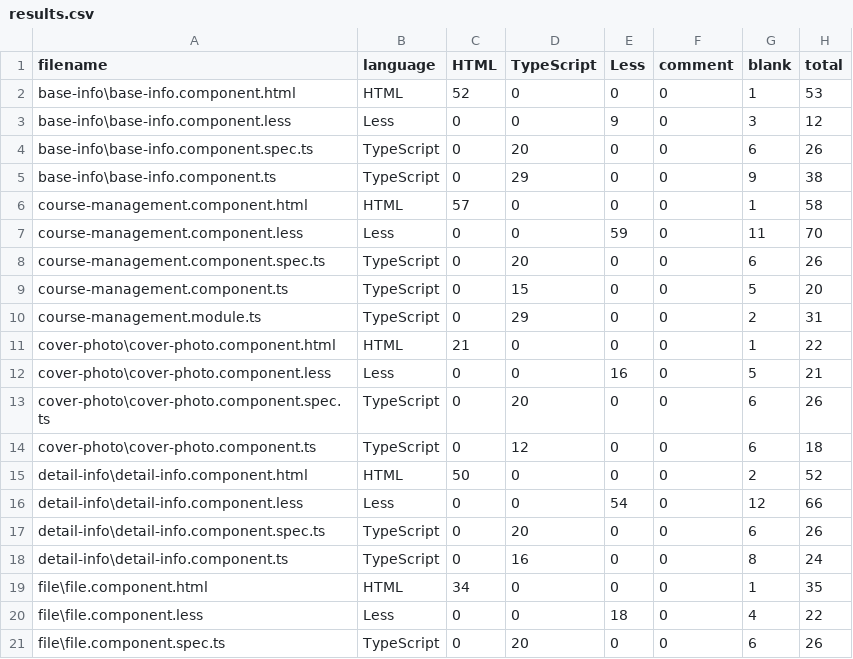
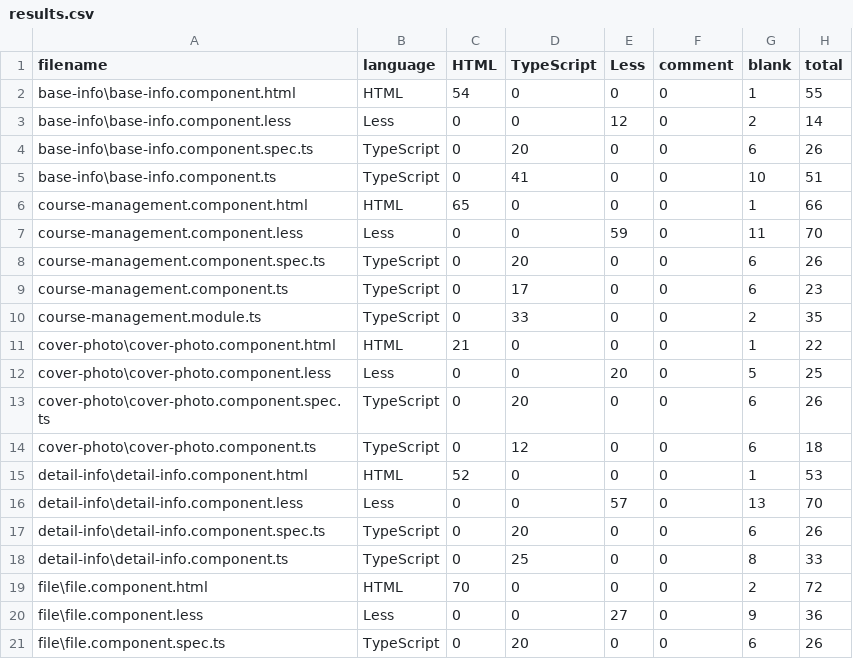
Before and after one commit to sodarin/anti-drug-project, a CSV file: .VSCodeCounter/results.csv, drawn as a sheet; only a part is shown; the diff covers the shown part only.

```diff
--- a/.VSCodeCounter/results.csv
+++ b/.VSCodeCounter/results.csv
@@ -1,21 +1,21 @@
 filename, language, HTML, TypeScript, Less, comment, blank, total
-base-info\base-info.component.html, HTML, 52, 0, 0, 0, 1, 53
-base-info\base-info.component.less, Less, 0, 0, 9, 0, 3, 12
+base-info\base-info.component.html, HTML, 54, 0, 0, 0, 1, 55
+base-info\base-info.component.less, Less, 0, 0, 12, 0, 2, 14
 base-info\base-info.component.spec.ts, TypeScript, 0, 20, 0, 0, 6, 26
-base-info\base-info.component.ts, TypeScript, 0, 29, 0, 0, 9, 38
-course-management.component.html, HTML, 57, 0, 0, 0, 1, 58
+base-info\base-info.component.ts, TypeScript, 0, 41, 0, 0, 10, 51
+course-management.component.html, HTML, 65, 0, 0, 0, 1, 66
 course-management.component.less, Less, 0, 0, 59, 0, 11, 70
 course-management.component.spec.ts, TypeScript, 0, 20, 0, 0, 6, 26
-course-management.component.ts, TypeScript, 0, 15, 0, 0, 5, 20
-course-management.module.ts, TypeScript, 0, 29, 0, 0, 2, 31
+course-management.component.ts, TypeScript, 0, 17, 0, 0, 6, 23
+course-management.module.ts, TypeScript, 0, 33, 0, 0, 2, 35
 cover-photo\cover-photo.component.html, HTML, 21, 0, 0, 0, 1, 22
-cover-photo\cover-photo.component.less, Less, 0, 0, 16, 0, 5, 21
+cover-photo\cover-photo.component.less, Less, 0, 0, 20, 0, 5, 25
 cover-photo\cover-photo.component.spec.ts, TypeScript, 0, 20, 0, 0, 6, 26
 cover-photo\cover-photo.component.ts, TypeScript, 0, 12, 0, 0, 6, 18
-detail-info\detail-info.component.html, HTML, 50, 0, 0, 0, 2, 52
-detail-info\detail-info.component.less, Less, 0, 0, 54, 0, 12, 66
+detail-info\detail-info.component.html, HTML, 52, 0, 0, 0, 1, 53
+detail-info\detail-info.component.less, Less, 0, 0, 57, 0, 13, 70
 detail-info\detail-info.component.spec.ts, TypeScript, 0, 20, 0, 0, 6, 26
-detail-info\detail-info.component.ts, TypeScript, 0, 16, 0, 0, 8, 24
-file\file.component.html, HTML, 34, 0, 0, 0, 1, 35
-file\file.component.less, Less, 0, 0, 18, 0, 4, 22
+detail-info\detail-info.component.ts, TypeScript, 0, 25, 0, 0, 8, 33
+file\file.component.html, HTML, 70, 0, 0, 0, 2, 72
+file\file.component.less, Less, 0, 0, 27, 0, 9, 36
 file\file.component.spec.ts, TypeScript, 0, 20, 0, 0, 6, 26
```
Also changed, not shown: 8 added rows and 38 edited cells elsewhere in this file, 11 other files.
